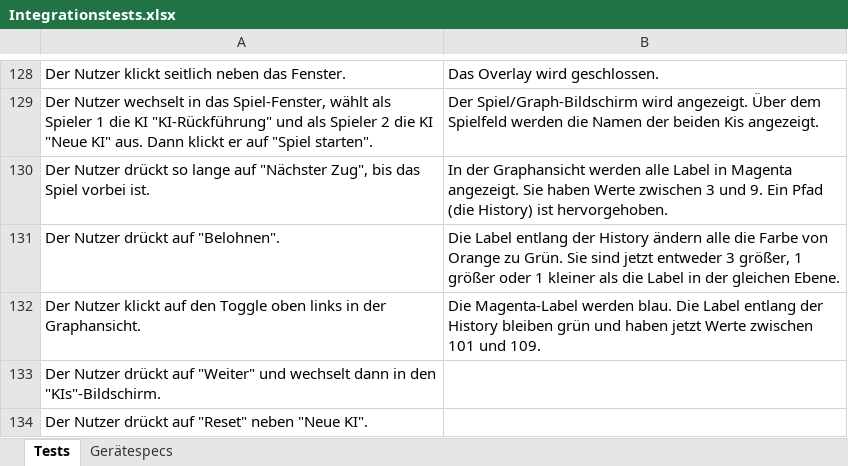
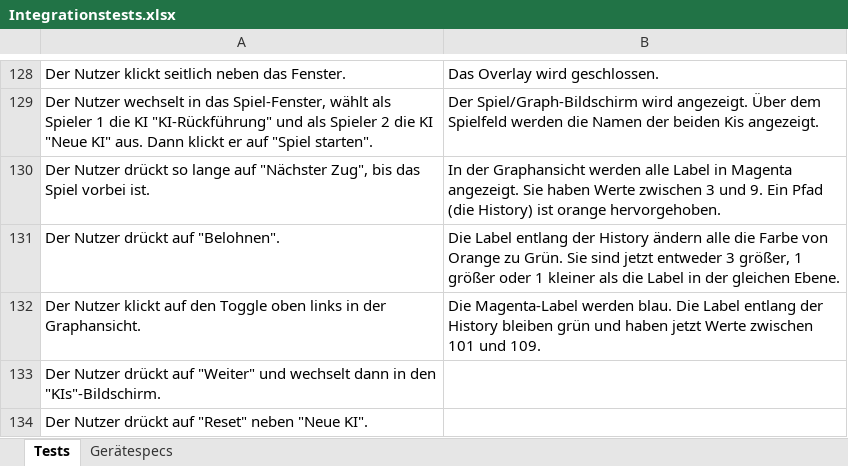
Before and after one commit to idlaviV/TIKTacToe, an Excel workbook: Testdokumentation/Integrationstests.xlsx, sheet Tests, drawn as a sheet; only a part is shown, gaps mark what is left out; values as stored, in another font and other column widths than the file's, no borders; the diff covers the shown part only; the diff names each change by its address in the sheet, - before the commit and + after, or states it on an @@ line.

```diff
--- a/Testdokumentation/Integrationstests.xlsx (sheet Tests)
+++ b/Testdokumentation/Integrationstests.xlsx (sheet Tests)
-B130: …History) ist hervorgehoben.
+B130: …History) ist orange hervorgehoben.
```
Also changed, not shown: 5 edited cells elsewhere in this sheet.
